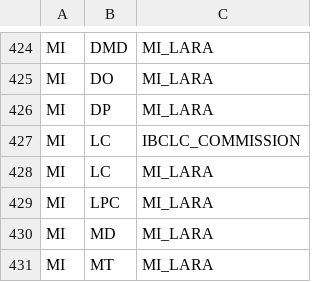
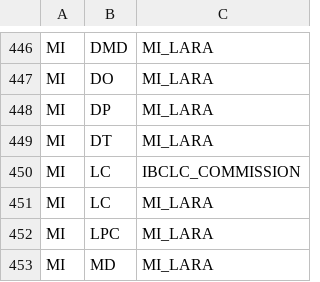
Before and after one commit to Devaarush-aetna/PSV, a CSV file: lvs/adapters/scrapers/board_routing_master.csv, drawn as a sheet; only a part is shown, gaps mark what is left out; the shorter side is filled out with more unchanged rows; the diff covers the shown part only.

```diff
--- a/lvs/adapters/scrapers/board_routing_master.csv
+++ b/lvs/adapters/scrapers/board_routing_master.csv
@@ -426,2 +448,3 @@ MI,DO,MI_LARA
 MI,DP,MI_LARA
+MI,DT,MI_LARA
 MI,LC,IBCLC_COMMISSION
```
Also changed, not shown: 26 added rows elsewhere in this file, 18 other files.
